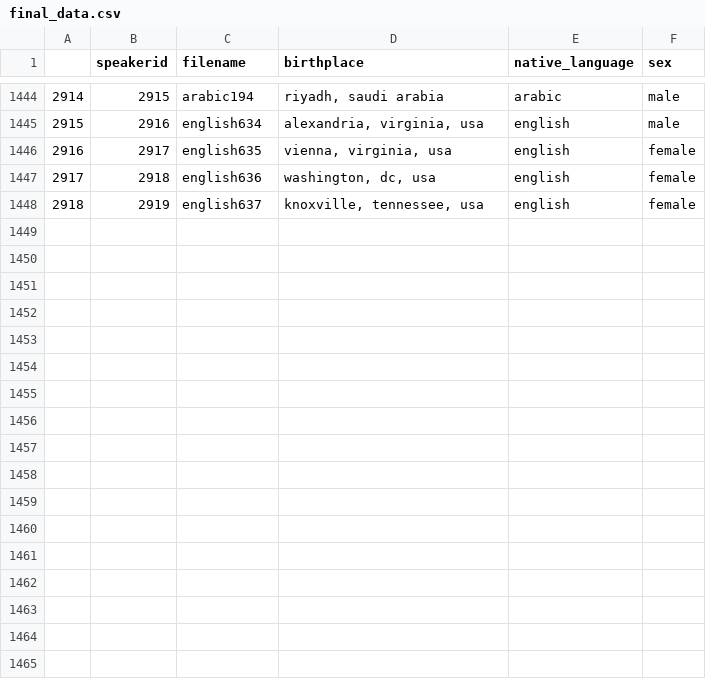
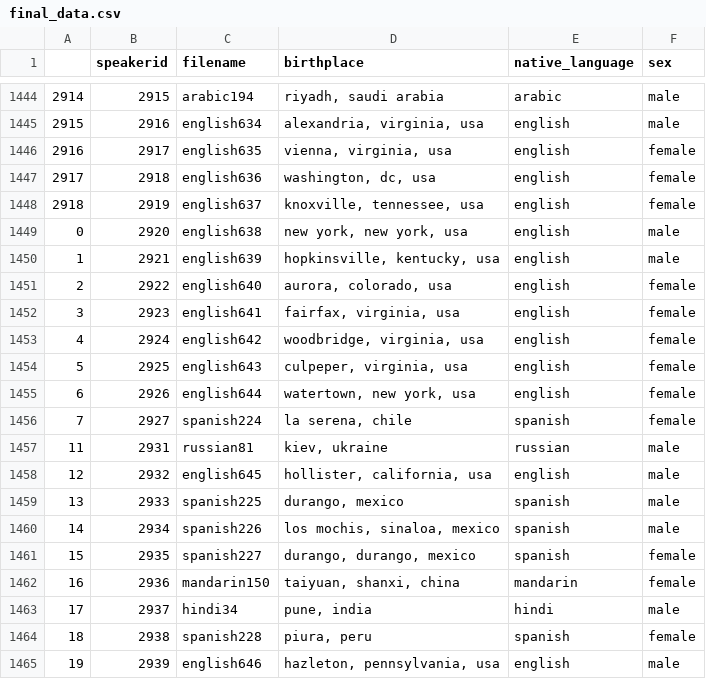
Before and after one commit to abhid2001/Accent-Classification, a CSV file: Data/final_data.csv, drawn as a sheet; only a part is shown, gaps mark what is left out.

```diff
--- a/Data/final_data.csv
+++ b/Data/final_data.csv
@@ -1448 +1448,18 @@
 2918,2919,english637,"knoxville, tennessee, usa",english,female
+0,2920,english638,"new york, new york, usa",english,male
+1,2921,english639,"hopkinsville, kentucky, usa",english,male
+2,2922,english640,"aurora, colorado, usa",english,female
+3,2923,english641,"fairfax, virginia, usa",english,female
+4,2924,english642,"woodbridge, virginia, usa",english,female
+5,2925,english643,"culpeper, virginia, usa",english,female
+6,2926,english644,"watertown, new york, usa",english,female
+7,2927,spanish224,"la serena, chile",spanish,female
+11,2931,russian81,"kiev, ukraine",russian,male
+12,2932,english645,"hollister, california, usa",english,male
+13,2933,spanish225,"durango, mexico",spanish,male
+14,2934,spanish226,"los mochis, sinaloa, mexico",spanish,male
+15,2935,spanish227,"durango, durango, mexico",spanish,female
+16,2936,mandarin150,"taiyuan, shanxi, china",mandarin,female
+17,2937,hindi34,"pune, india",hindi,male
+18,2938,spanish228,"piura, peru",spanish,female
+19,2939,english646,"hazleton, pennsylvania, usa",english,male
```
Also changed, not shown: 2 other files.
